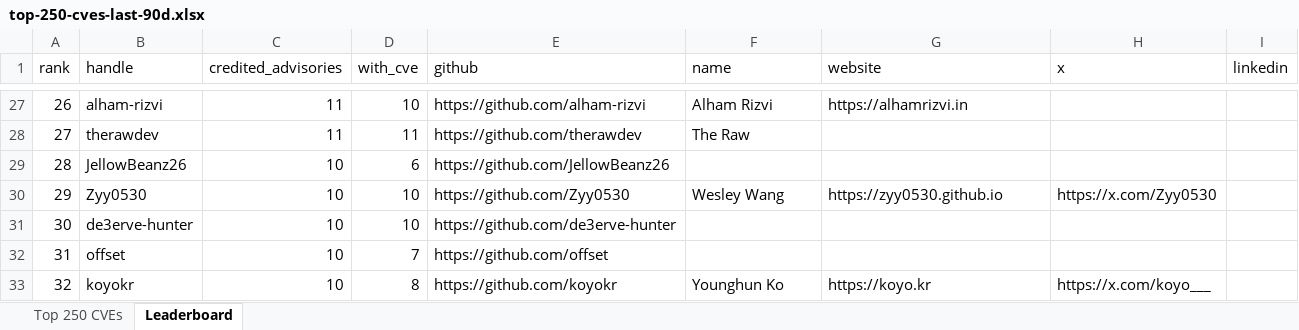
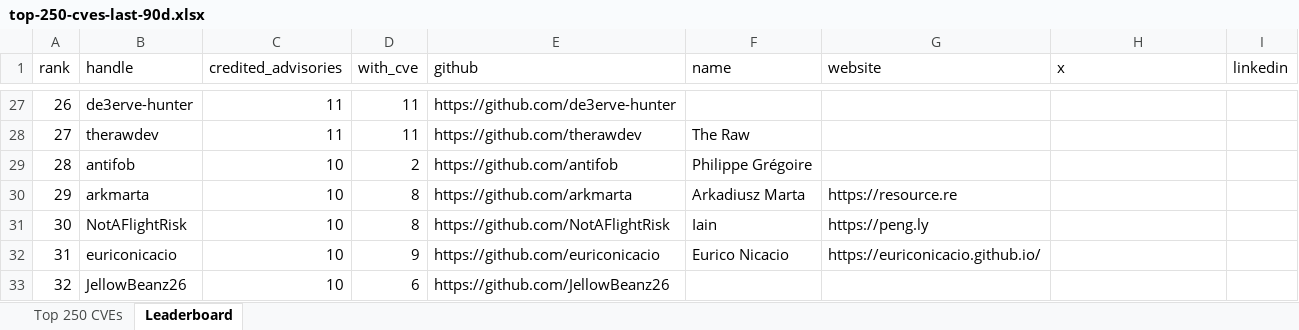
Before and after one commit to agentkartjapan007/open-source-contributions, an Excel workbook: data/top-250-cves-last-90d.xlsx, sheet Leaderboard, drawn as a sheet; only a part is shown, gaps mark what is left out; values as stored, in another font and other column widths than the file's, no borders; the diff covers the shown part only; the diff names each change by its address in the sheet, - before the commit and + after, or states it on an @@ line.

Commit message:
Refresh top-250 CVE dataset and researcher leaderboard (90d to 2026-11-12)
Window: CVEs published 2026-08-14 -> 2026-11-12. Sources: NVD CVE API 2.0 (331 CVSS v3 CRITICAL; v4 added none), CISA KEV catalog 2026.11.10, 2857 GitHub-reviewed advisories (1270 credited finder/reporter/analyst handles). Same methodology as 3eee53a; conference-reported CVEs section unchanged.

Assisted-by: Grok Bot

```diff
--- a/data/top-250-cves-last-90d.xlsx (sheet Leaderboard)
+++ b/data/top-250-cves-last-90d.xlsx (sheet Leaderboard)
-B27 (handle): alham-rizvi
+B27 (handle): de3erve-hunter
-D27 (with_cve): 10
+D27 (with_cve): 11
-E27 (github): https://github.com/alham-rizvi
+E27 (github): https://github.com/de3erve-hunter
-F27 (name): Alham Rizvi
+F27 (name): (empty)
-G27 (website): https://alhamrizvi.in
+G27 (website): (empty)
-B29 (handle): JellowBeanz26
+B29 (handle): antifob
-D29 (with_cve): 6
+D29 (with_cve): 2
-E29 (github): https://github.com/JellowBeanz26
+E29 (github): https://github.com/antifob
-F29 (name): (empty)
+F29 (name): Philippe Grégoire
-B30 (handle): Zyy0530
+B30 (handle): arkmarta
-D30:D31 (with_cve): 10
+D30:D31 (with_cve): 8
-E30 (github): https://github.com/Zyy0530
+E30 (github): https://github.com/arkmarta
-F30 (name): Wesley Wang
+F30 (name): Arkadiusz Marta
-G30 (website): https://zyy0530.github.io
+G30 (website): https://resource.re
-H30 (x): https://x.com/Zyy0530
+H30 (x): (empty)
-B31 (handle): de3erve-hunter
+B31 (handle): NotAFlightRisk
-E31 (github): https://github.com/de3erve-hunter
+E31 (github): https://github.com/NotAFlightRisk
-F31 (name): (empty)
+F31 (name): Iain
-G31 (website): (empty)
+G31 (website): https://peng.ly
-B32 (handle): offset
+B32 (handle): euriconicacio
-D32 (with_cve): 7
+D32 (with_cve): 9
-E32 (github): https://github.com/offset
+E32 (github): https://github.com/euriconicacio
-F32 (name): (empty)
+F32 (name): Eurico Nicacio
-G32 (website): (empty)
+G32 (website): https://euriconicacio.github.io/
-B33 (handle): koyokr
+B33 (handle): JellowBeanz26
-D33 (with_cve): 8
+D33 (with_cve): 6
-E33 (github): https://github.com/koyokr
+E33 (github): https://github.com/JellowBeanz26
-F33 (name): Younghun Ko
+F33 (name): (empty)
-G33 (website): https://koyo.kr
+G33 (website): (empty)
-H33 (x): https://x.com/koyo___
+H33 (x): (empty)
```
Also changed, not shown: 217 edited cells elsewhere in this sheet, sheet Top 250 CVEs, 3 other files.
